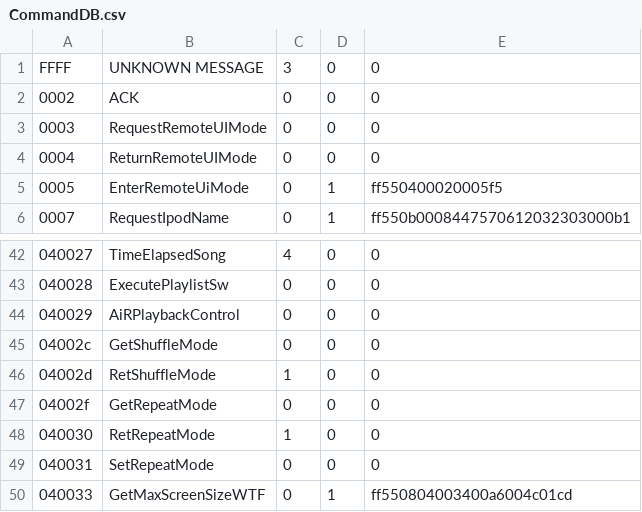
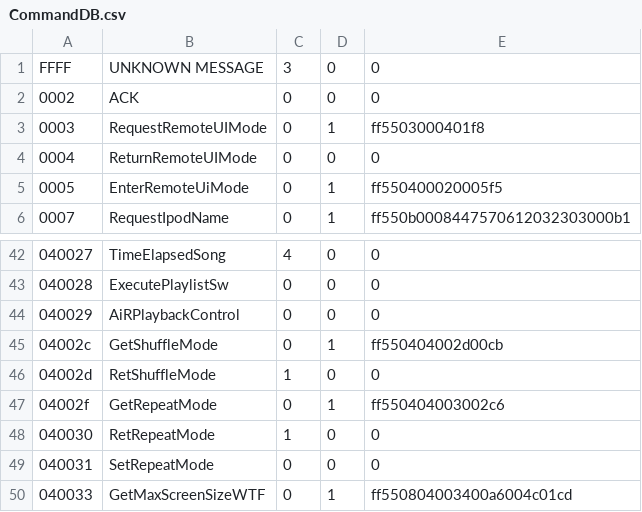
Before and after one commit to saginata/AAP_snoop, a CSV file: CommandDB.csv, drawn as a sheet; only a part is shown, gaps mark what is left out.

```diff
--- a/CommandDB.csv
+++ b/CommandDB.csv
@@ -2,3 +2,3 @@ FFFF;UNKNOWN MESSAGE;3;0;0
 0002;ACK;0;0;0
-0003;RequestRemoteUIMode;0;0;0
+0003;RequestRemoteUIMode;0;1;ff5503000401f8
 0004;ReturnRemoteUIMode;0;0;0
@@ -44,5 +44,5 @@ FFFF;UNKNOWN MESSAGE;3;0;0
 040029;AiRPlaybackControl;0;0;0
-04002c;GetShuffleMode;0;0;0
+04002c;GetShuffleMode;0;1;ff550404002d00cb
 04002d;RetShuffleMode;1;0;0
-04002f;GetRepeatMode;0;0;0
+04002f;GetRepeatMode;0;1;ff550404003002c6
 040030;RetRepeatMode;1;0;0
```
Also changed, not shown: 1 other file.
